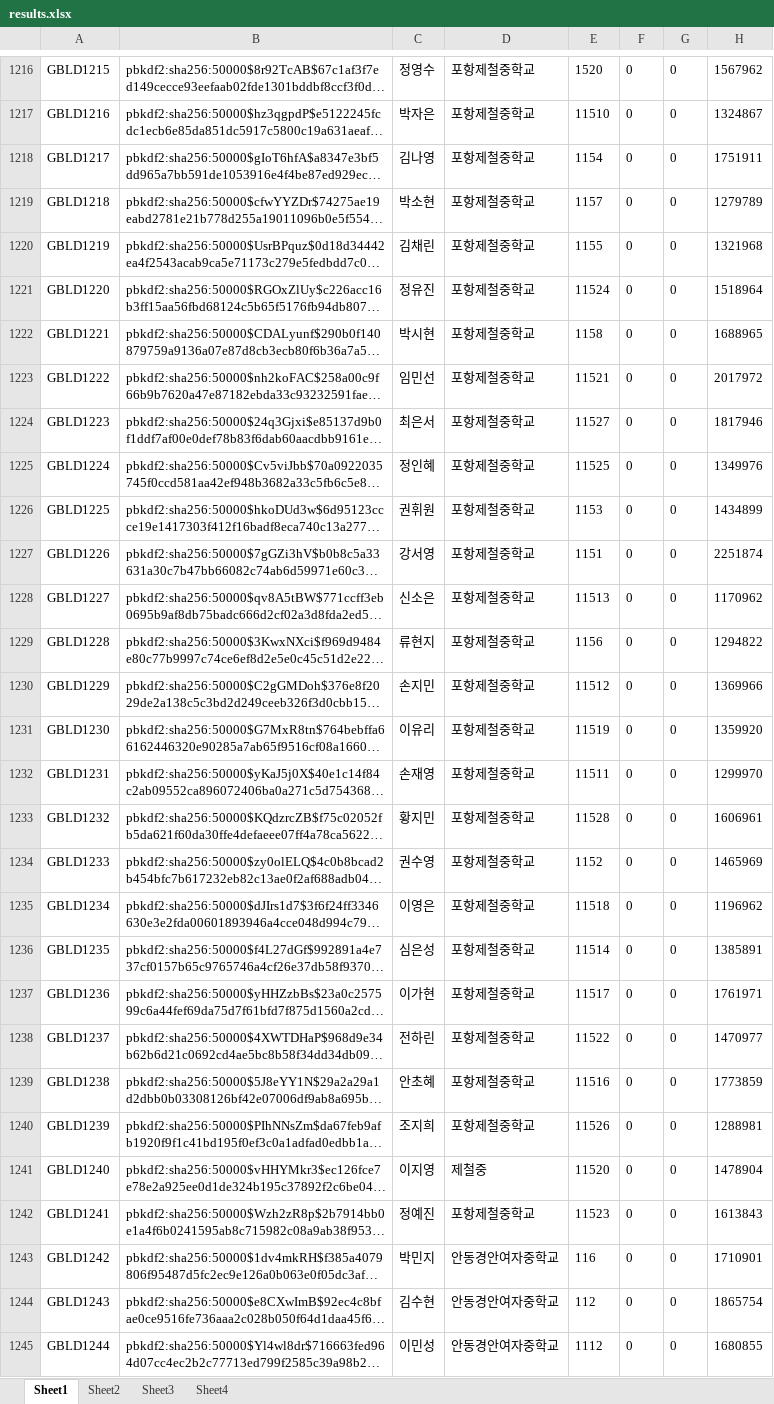
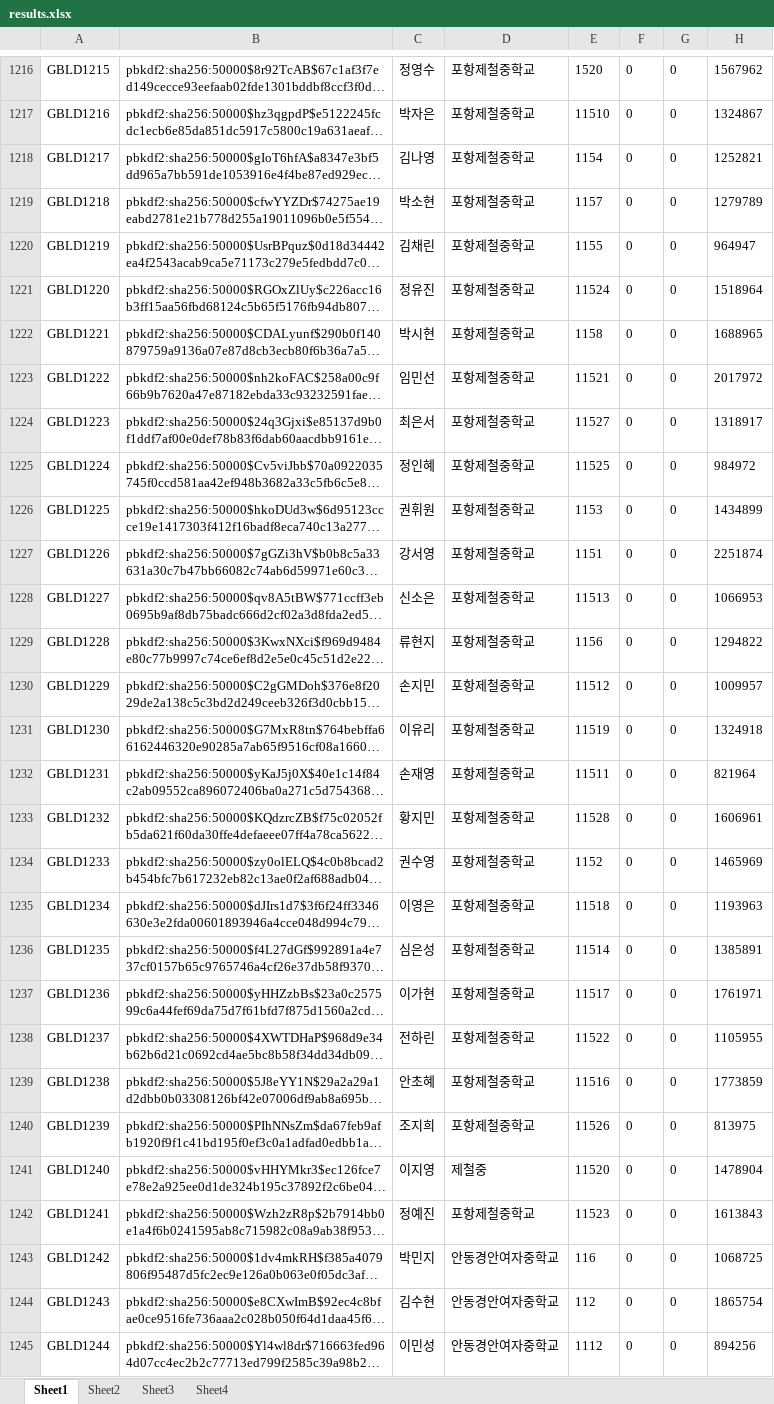
Before and after one commit to korsing/GT_Server, an Excel workbook: results.xlsx, sheet Sheet1, drawn as a sheet; only a part is shown, gaps mark what is left out; long unchanged cells end in …; values as stored, in another font and other column widths than the file's, no borders; the diff covers the shown part only; the diff names each change by its address in the sheet, - before the commit and + after, or states it on an @@ line.

```diff
--- a/results.xlsx (sheet Sheet1)
+++ b/results.xlsx (sheet Sheet1)
-H1218: 1751911
+H1218: 1252821
-H1220: 1321968
+H1220: 964947
-H1224: 1817946
+H1224: 1318917
-H1225: 1349976
+H1225: 984972
-H1228: 1170962
+H1228: 1066953
-H1230: 1369966
+H1230: 1009957
-H1231: 1359920
+H1231: 1324918
-H1232: 1299970
+H1232: 821964
-H1235: 1196962
+H1235: 1193963
-H1238: 1470977
+H1238: 1105955
-H1240: 1288981
+H1240: 813975
-H1243: 1710901
+H1243: 1068725
-H1245: 1680855
+H1245: 894256
```
Also changed, not shown: 24 added rows and 21 edited cells elsewhere in this sheet, sheet Sheet4, sheet Sheet3, sheet Sheet2.
